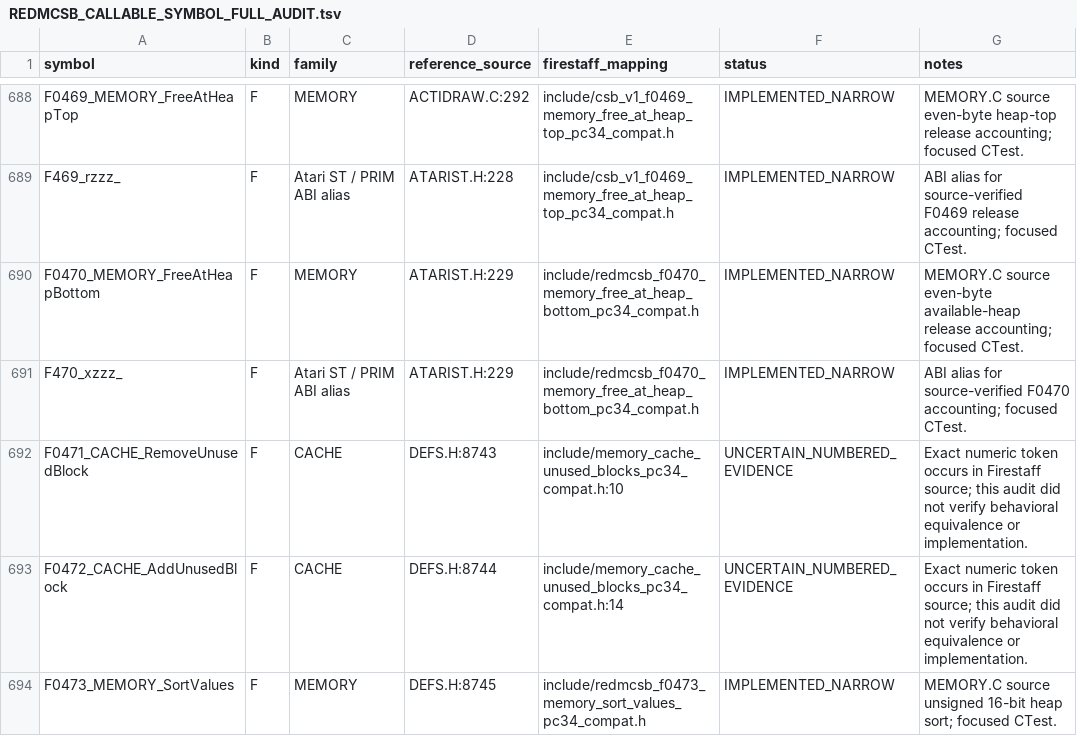
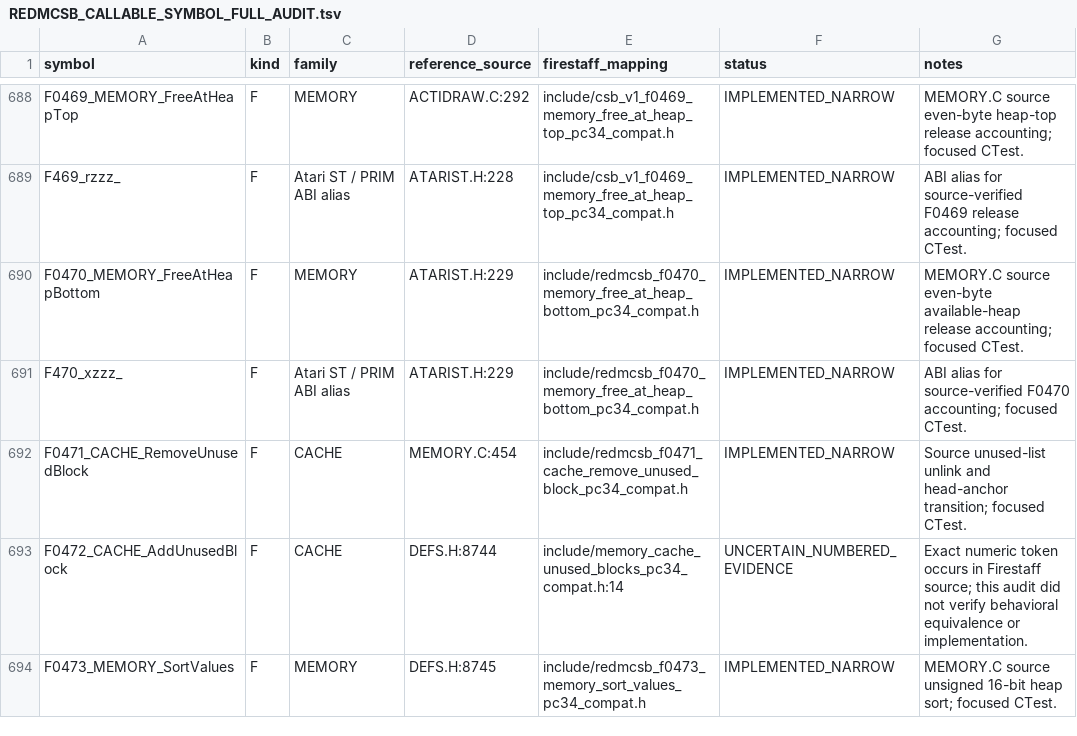
Before and after one commit to yeager/firestaff, a TSV file: docs/reference/audits/REDMCSB_CALLABLE_SYMBOL_FULL_AUDIT.tsv, drawn as a sheet; only a part is shown, gaps mark what is left out.

Commit message:
redmcsb: register F0471 unused block removal

```diff
--- a/docs/reference/audits/REDMCSB_CALLABLE_SYMBOL_FULL_AUDIT.tsv
+++ b/docs/reference/audits/REDMCSB_CALLABLE_SYMBOL_FULL_AUDIT.tsv
@@ -691,3 +691,3 @@ F0470_MEMORY_FreeAtHeapBottom	F	MEMORY	ATARIST.H:229	include/redmcsb_f0470_memor
 F470_xzzz_	F	Atari ST / PRIM ABI alias	ATARIST.H:229	include/redmcsb_f0470_memory_free_at_heap_bottom_pc34_compat.h	IMPLEMENTED_NARROW	ABI alias for source-verified F0470 accounting; focused CTest.
-F0471_CACHE_RemoveUnusedBlock	F	CACHE	DEFS.H:8743	include/memory_cache_unused_blocks_pc34_compat.h:10	UNCERTAIN_NUMBERED_EVIDENCE	Exact numeric token occurs in Firestaff source; this audit did not verify behavioral equivalence or implementation.
+F0471_CACHE_RemoveUnusedBlock	F	CACHE	MEMORY.C:454	include/redmcsb_f0471_cache_remove_unused_block_pc34_compat.h	IMPLEMENTED_NARROW	Source unused-list unlink and head-anchor transition; focused CTest.
 F0472_CACHE_AddUnusedBlock	F	CACHE	DEFS.H:8744	include/memory_cache_unused_blocks_pc34_compat.h:14	UNCERTAIN_NUMBERED_EVIDENCE	Exact numeric token occurs in Firestaff source; this audit did not verify behavioral equivalence or implementation.
```
Also changed, not shown: 3 other files.
